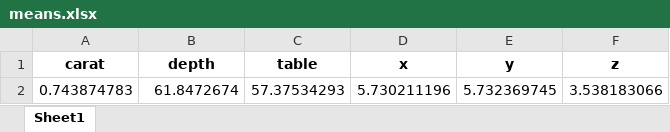
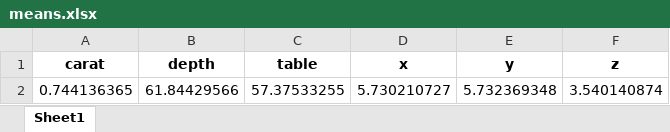
Before and after one commit to Dontemon/Data-Analysis, an Excel workbook: means.xlsx, sheet Sheet1, drawn as a sheet; values as stored, in another font and other column widths than the file's, no borders; removed rows and columns are numbered as before the commit, all else as after; the diff names each change by its address in the sheet, - before the commit and + after, or states it on an @@ line.

```diff
--- a/means.xlsx (sheet Sheet1)
+++ b/means.xlsx (sheet Sheet1)
-row 2: 0.743874783 | 61.8472674 | 57.37534293 | 5.730211196 | 5.732369745 | 3.538183066
+row 2: 0.744136365 | 61.84429566 | 57.37533255 | 5.730210727 | 5.732369348 | 3.540140874
```
Also changed, not shown: sds.xlsx, 3 other files.
